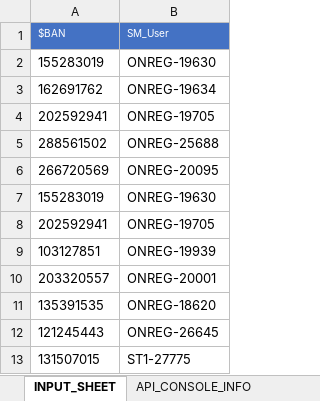
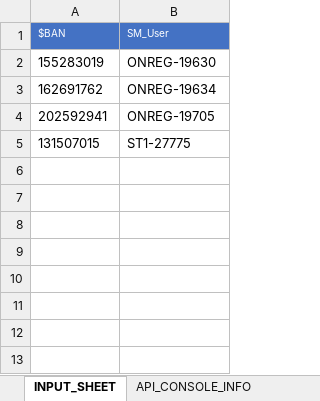
Before and after one commit to arjunreddypc/APIAutomaiton, an Excel workbook: APIInput.xlsx, sheet INPUT_SHEET, drawn as a sheet; values as stored, in another font and other column widths than the file's, no borders; the diff names each change by its address in the sheet, - before the commit and + after, or states it on an @@ line.

```diff
--- a/APIInput.xlsx (sheet INPUT_SHEET)
+++ b/APIInput.xlsx (sheet INPUT_SHEET)
-row 5: 288561502 | ONREG-25688
-row 6: 266720569 | ONREG-20095
-row 7: 155283019 | ONREG-19630
-row 8: 202592941 | ONREG-19705
-row 9: 103127851 | ONREG-19939
-row 10: 203320557 | ONREG-20001
-row 11: 135391535 | ONREG-18620
-row 12: 121245443 | ONREG-26645
```
Also changed, not shown: APIOutput.xlsx, FinalResults.xlsx, 2 other files.
